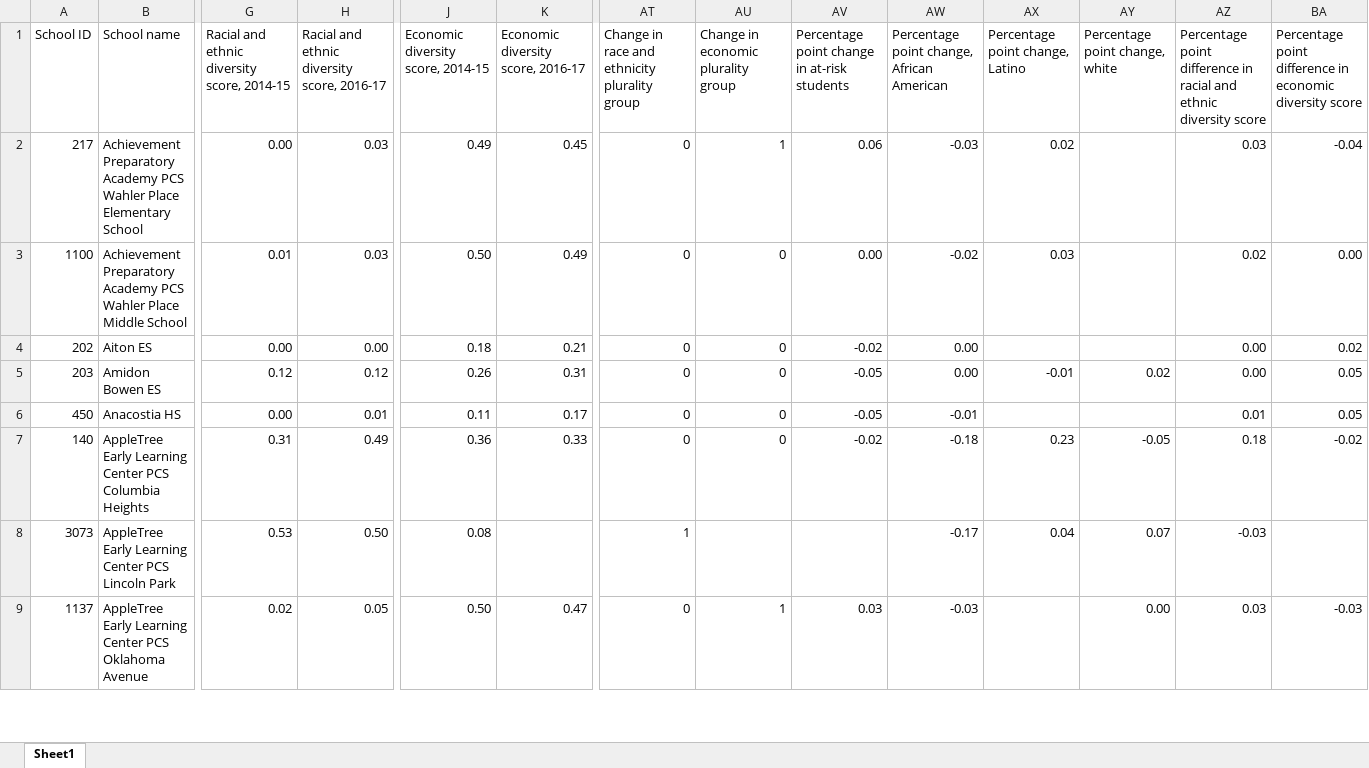
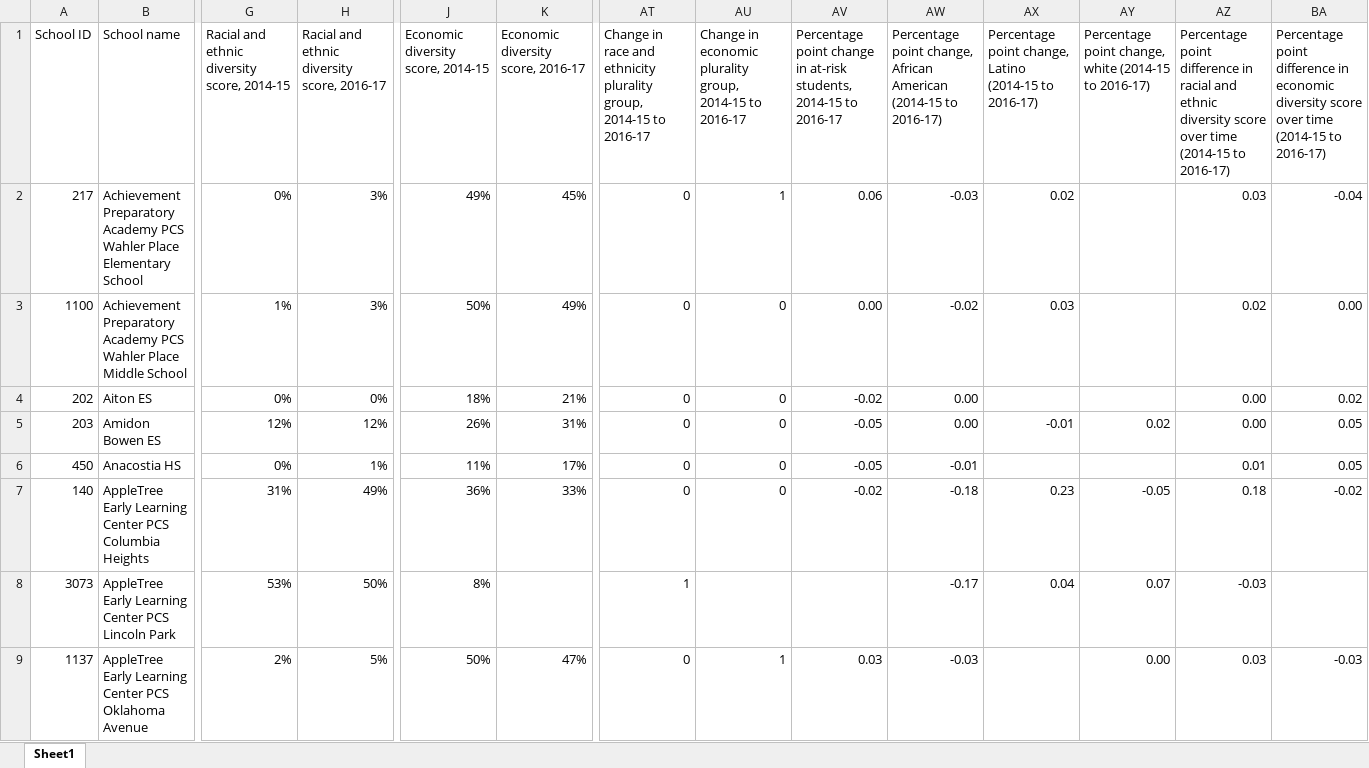
Before and after one commit to DC-Policy-Center/DC-Policy-Center.github.io, an Excel workbook: assets/data-resources/landscape-diversity-data.xlsx, sheet Sheet1, drawn as a sheet; only a part is shown, gaps mark what is left out; values as stored, in another font and other column widths than the file's, no borders; conditional formats not drawn; the diff covers the shown part only; the diff names each change by its address in the sheet, - before the commit and + after, or states it on an @@ line.

```diff
--- a/assets/data-resources/landscape-diversity-data.xlsx (sheet Sheet1)
+++ b/assets/data-resources/landscape-diversity-data.xlsx (sheet Sheet1)
-AT1: …ethnicity plurality group
+AT1: …ethnicity plurality group, 2014-15 to 2016-17
-AU1: Change in economic plurality group
+AU1: Change in economic plurality group, 2014-15 to 2016-17
-AV1: …in at-risk students
+AV1: …in at-risk students, 2014-15 to 2016-17
-AW1: …African American
+AW1: …African American (2014-15 to 2016-17)
-AX1: Percentage point change, Latino
+AX1: Percentage point change, Latino (2014-15 to 2016-17)
-AY1: Percentage point change, white
+AY1: Percentage point change, white (2014-15 to 2016-17)
-AZ1: …diversity score
+AZ1: …diversity score over time (2014-15 to 2016-17)
-BA1: …diversity score
+BA1: …diversity score over time (2014-15 to 2016-17)
-G2: 0.00
+G2: 0%
-H2:H3: 0.03
+H2:H3: 3%
-J2: 0.49
+J2: 49%
-K2: 0.45
+K2: 45%
-G3: 0.01
+G3: 1%
-J3: 0.50
+J3: 50%
-K3: 0.49
+K3: 49%
-G4: 0.00
+G4: 0%
-H4: 0.00
+H4: 0%
-J4: 0.18
+J4: 18%
-K4: 0.21
+K4: 21%
-G5: 0.12
+G5: 12%
-H5: 0.12
+H5: 12%
-J5: 0.26
+J5: 26%
-K5: 0.31
+K5: 31%
-G6: 0.00
+G6: 0%
-H6: 0.01
+H6: 1%
-J6: 0.11
+J6: 11%
-K6: 0.17
+K6: 17%
-G7: 0.31
+G7: 31%
-H7: 0.49
+H7: 49%
-J7: 0.36
+J7: 36%
-K7: 0.33
+K7: 33%
-G8: 0.53
+G8: 53%
-H8: 0.50
+H8: 50%
-J8: 0.08
+J8: 8%
-G9: 0.02
+G9: 2%
-H9: 0.05
+H9: 5%
-J9: 0.50
+J9: 50%
-K9: 0.47
+K9: 47%
```
Also changed, not shown: 1182 edited cells elsewhere in this sheet, 1 other file.
